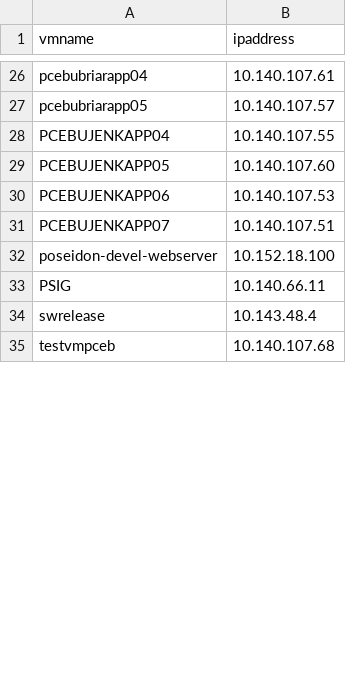
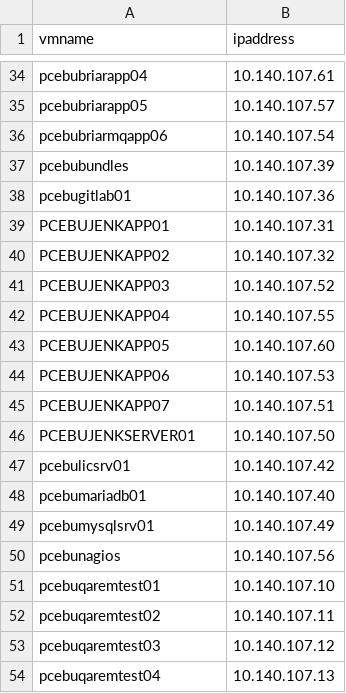
Before and after one commit to davanitz/huntingioc, a CSV file: hapi.csv, drawn as a sheet; only a part is shown, gaps mark what is left out; the shorter side is filled out with more unchanged rows; removed rows and columns are numbered as before the commit, all else as after; the diff covers the shown part only; the diff names each change by its address in the sheet, - before the commit and + after, or states it on an @@ line.

Commit message:
Update hapi.csv

```diff
--- a/hapi.csv
+++ b/hapi.csv
+row 36: pcebubriarmqapp06 | 10.140.107.54
+row 37: pcebubundles | 10.140.107.39
+row 38: pcebugitlab01 | 10.140.107.36
+row 39: PCEBUJENKAPP01 | 10.140.107.31
+row 40: PCEBUJENKAPP02 | 10.140.107.32
+row 41: PCEBUJENKAPP03 | 10.140.107.52
-row 32: poseidon-devel-webserver | 10.152.18.100
-row 33: PSIG | 10.140.66.11
-row 34: swrelease | 10.143.48.4
+row 46: PCEBUJENKSERVER01 | 10.140.107.50
+row 47: pcebulicsrv01 | 10.140.107.42
+row 48: pcebumariadb01 | 10.140.107.40
+row 49: pcebumysqlsrv01 | 10.140.107.49
+row 50: pcebunagios | 10.140.107.56
+row 51: pcebuqaremtest01 | 10.140.107.10
+row 52: pcebuqaremtest02 | 10.140.107.11
+row 53: pcebuqaremtest03 | 10.140.107.12
+row 54: pcebuqaremtest04 | 10.140.107.13
```
Also changed, not shown: 26 added rows and 15 removed rows elsewhere in this file.
